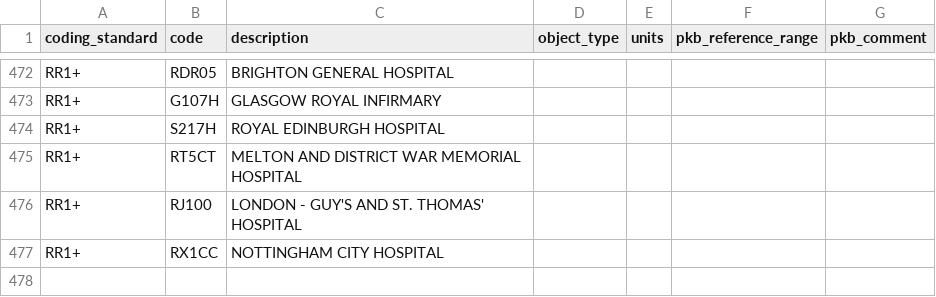
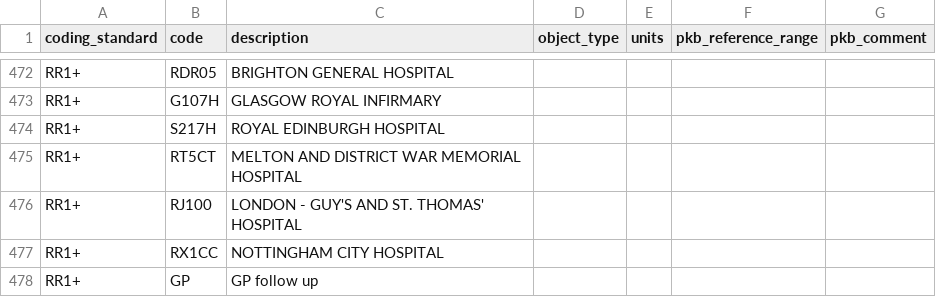
Before and after one commit to renalreg/registry-codes, a CSV file: tables/code_list/rr1plus_facilities.csv, drawn as a sheet; only a part is shown, gaps mark what is left out; the diff names each change by its address in the sheet, - before the commit and + after, or states it on an @@ line.

Commit message:
Add GP

```diff
--- a/tables/code_list/rr1plus_facilities.csv
+++ b/tables/code_list/rr1plus_facilities.csv
+row 478: RR1+ | GP | GP follow up
```
